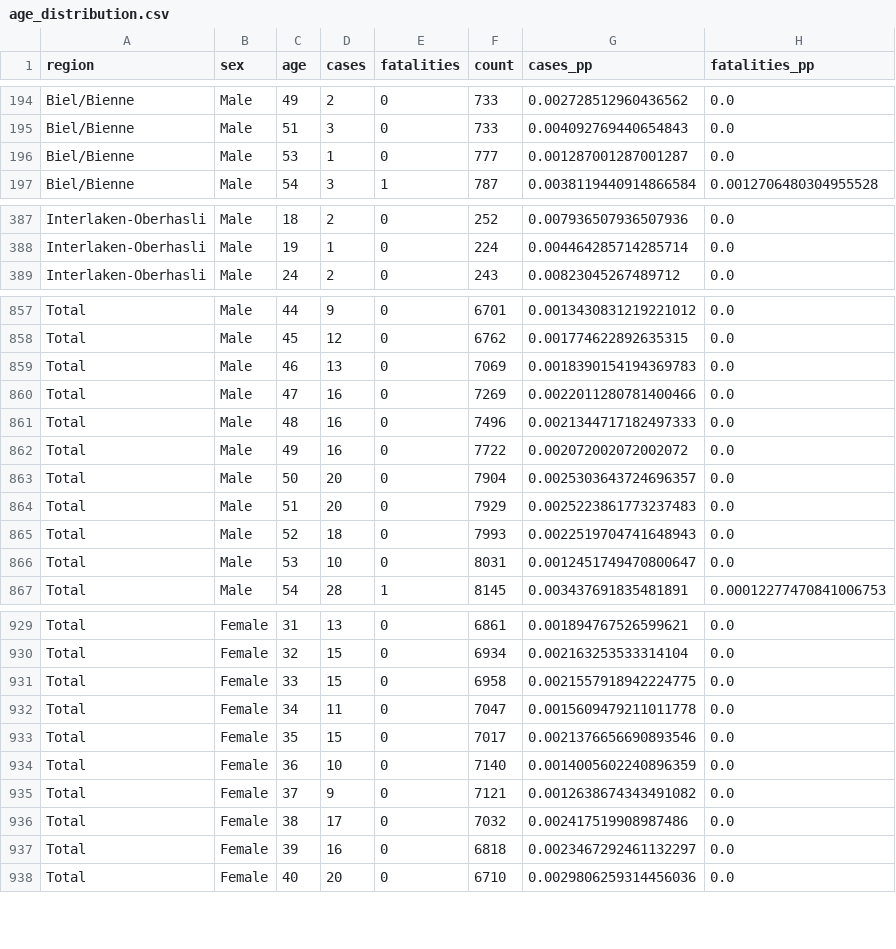
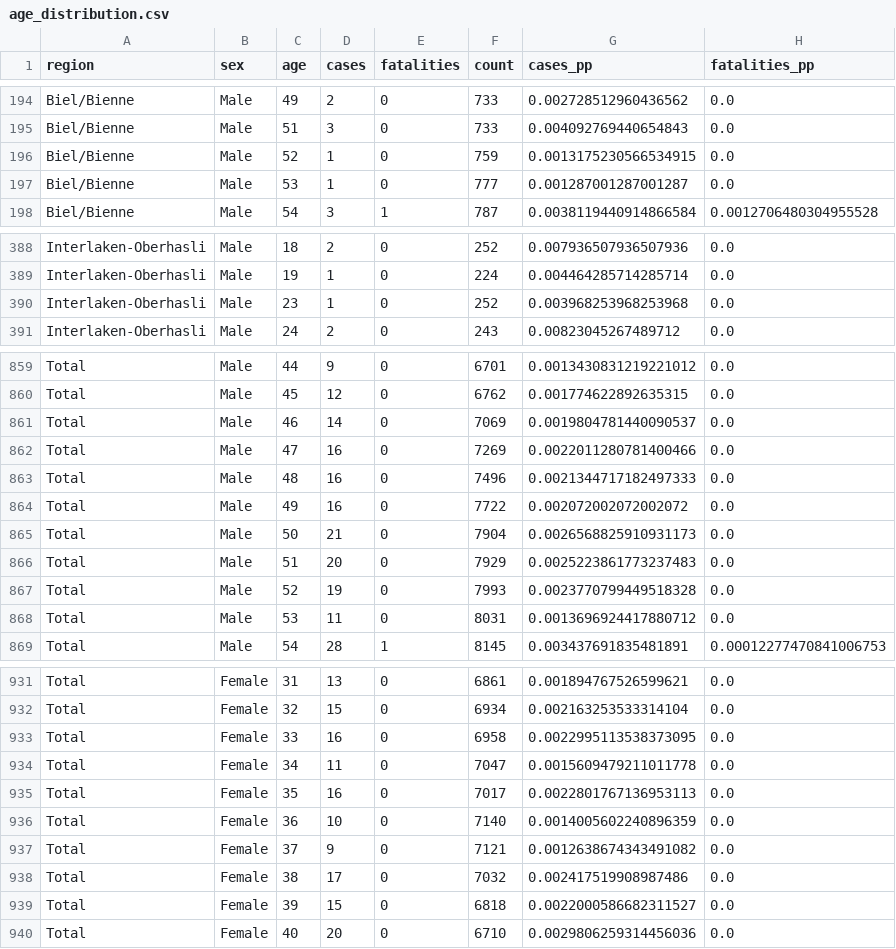
Before and after one commit to daenuprobst/covid19-data-be, a CSV file: age_distribution.csv, drawn as a sheet; only a part is shown, gaps mark what is left out; the diff covers the shown part only.

```diff
--- a/age_distribution.csv
+++ b/age_distribution.csv
@@ -195,2 +195,3 @@ Biel/Bienne,Male,49,2,0,733,0.002728512960436562,0.0
 Biel/Bienne,Male,51,3,0,733,0.004092769440654843,0.0
+Biel/Bienne,Male,52,1,0,759,0.0013175230566534915,0.0
 Biel/Bienne,Male,53,1,0,777,0.001287001287001287,0.0
@@ -388,2 +389,3 @@ Interlaken-Oberhasli,Male,18,2,0,252,0.007936507936507936,0.0
 Interlaken-Oberhasli,Male,19,1,0,224,0.004464285714285714,0.0
+Interlaken-Oberhasli,Male,23,1,0,252,0.003968253968253968,0.0
 Interlaken-Oberhasli,Male,24,2,0,243,0.00823045267489712,0.0
@@ -858,3 +860,3 @@ Total,Male,44,9,0,6701,0.0013430831219221012,0.0
 Total,Male,45,12,0,6762,0.001774622892635315,0.0
-Total,Male,46,13,0,7069,0.0018390154194369783,0.0
+Total,Male,46,14,0,7069,0.0019804781440090537,0.0
 Total,Male,47,16,0,7269,0.0022011280781400466,0.0
@@ -862,6 +864,6 @@ Total,Male,48,16,0,7496,0.0021344717182497333,0.0
 Total,Male,49,16,0,7722,0.002072002072002072,0.0
-Total,Male,50,20,0,7904,0.0025303643724696357,0.0
+Total,Male,50,21,0,7904,0.0026568825910931173,0.0
 Total,Male,51,20,0,7929,0.0025223861773237483,0.0
-Total,Male,52,18,0,7993,0.0022519704741648943,0.0
-Total,Male,53,10,0,8031,0.0012451749470800647,0.0
+Total,Male,52,19,0,7993,0.0023770799449518328,0.0
+Total,Male,53,11,0,8031,0.0013696924417880712,0.0
 Total,Male,54,28,1,8145,0.003437691835481891,0.00012277470841006753
@@ -930,5 +932,5 @@ Total,Female,31,13,0,6861,0.001894767526599621,0.0
 Total,Female,32,15,0,6934,0.002163253533314104,0.0
-Total,Female,33,15,0,6958,0.0021557918942224775,0.0
+Total,Female,33,16,0,6958,0.0022995113538373095,0.0
 Total,Female,34,11,0,7047,0.0015609479211011778,0.0
-Total,Female,35,15,0,7017,0.0021376656690893546,0.0
+Total,Female,35,16,0,7017,0.0022801767136953113,0.0
 Total,Female,36,10,0,7140,0.0014005602240896359,0.0
@@ -936,3 +938,3 @@ Total,Female,37,9,0,7121,0.0012638674343491082,0.0
 Total,Female,38,17,0,7032,0.002417519908987486,0.0
-Total,Female,39,16,0,6818,0.0023467292461132297,0.0
+Total,Female,39,15,0,6818,0.0022000586682311527,0.0
 Total,Female,40,20,0,6710,0.0029806259314456036,0.0
```
Also changed, not shown: 38 edited cells elsewhere in this file, cases.csv, fatalities.csv, 4 other files.
